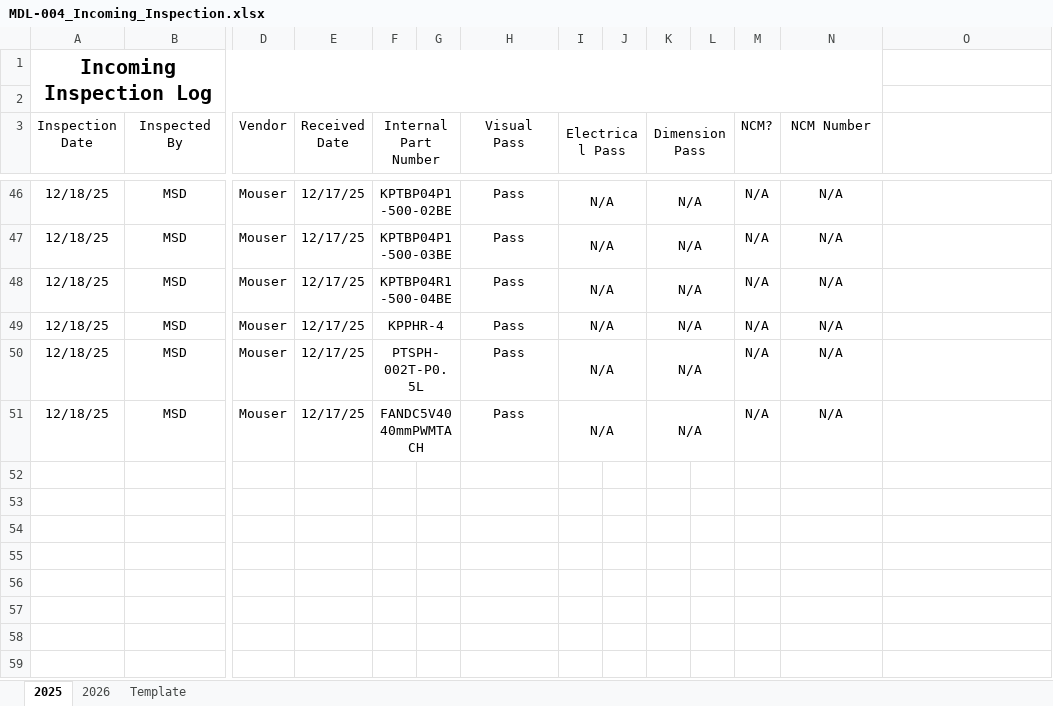
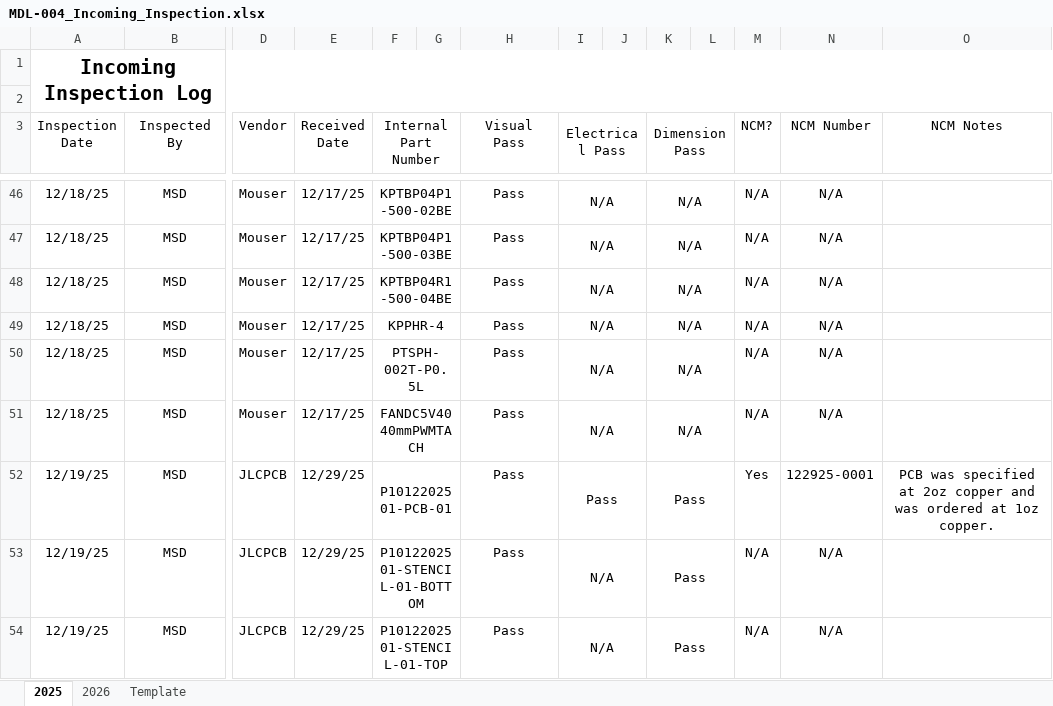
Before and after one commit to michaelshanedawson/TMF-QMS-TUTORIAL, an Excel workbook: Logs/Incoming Inspection Logs/MDL-004_Incoming_Inspection.xlsx, sheet 2025, drawn as a sheet; only a part is shown, gaps mark what is left out; values as stored, in another font and other column widths than the file's, no borders; removed rows and columns are numbered as before the commit, all else as after; rows hold the shown columns only; the diff names each change by its address in the sheet, - before the commit and + after, or states it on an @@ line.

```diff
--- a/Logs/Incoming Inspection Logs/MDL-004_Incoming_Inspection.xlsx (sheet 2025)
+++ b/Logs/Incoming Inspection Logs/MDL-004_Incoming_Inspection.xlsx (sheet 2025)
-A1:N2 merged
+A1:O2 merged
-O3: (empty)
+O3: NCM Notes
+row 52: 12/19/25 | MSD | JLCPCB | 12/29/25 | P1012202501-PCB-01 |  | Pass | Pass |  | Pass |  | Yes | 122925-0001 | PCB was specified at 2oz copper and was ordered at 1oz copper.
+row 53: 12/19/25 | MSD | JLCPCB | 12/29/25 | P1012202501-STENCIL-01-BOTTOM |  | Pass | N/A |  | Pass |  | N/A | N/A
+row 54: 12/19/25 | MSD | JLCPCB | 12/29/25 | P1012202501-STENCIL-01-TOP |  | Pass | N/A |  | Pass |  | N/A | N/A
```
Also changed, not shown: Logs/Non Conforming/MDL‑006_NCM_Log.xlsx, 4 other files.
